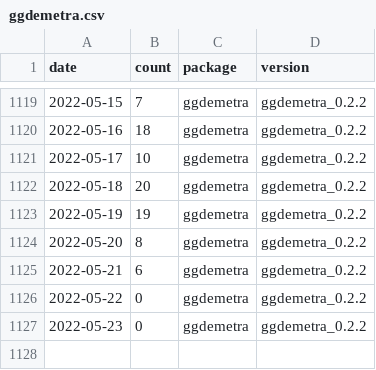
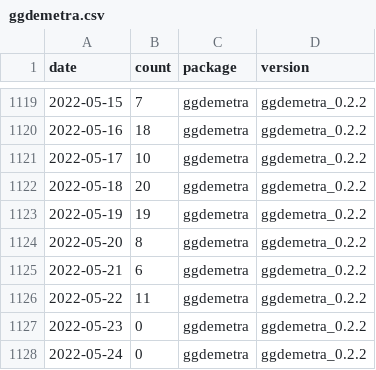
Before and after one commit to AQLT/rjd_downloads, a CSV file: data/full_table/ggdemetra.csv, drawn as a sheet; only a part is shown, gaps mark what is left out.

```diff
--- a/data/full_table/ggdemetra.csv
+++ b/data/full_table/ggdemetra.csv
@@ -1125,3 +1125,4 @@
 2022-05-21,6,"ggdemetra","ggdemetra_0.2.2"
-2022-05-22,0,"ggdemetra","ggdemetra_0.2.2"
+2022-05-22,11,"ggdemetra","ggdemetra_0.2.2"
 2022-05-23,0,"ggdemetra","ggdemetra_0.2.2"
+2022-05-24,0,"ggdemetra","ggdemetra_0.2.2"
```
Also changed, not shown: data/full_table/RJDemetra.csv, data/full_table/rjdmarkdown.csv, 7 other files.
